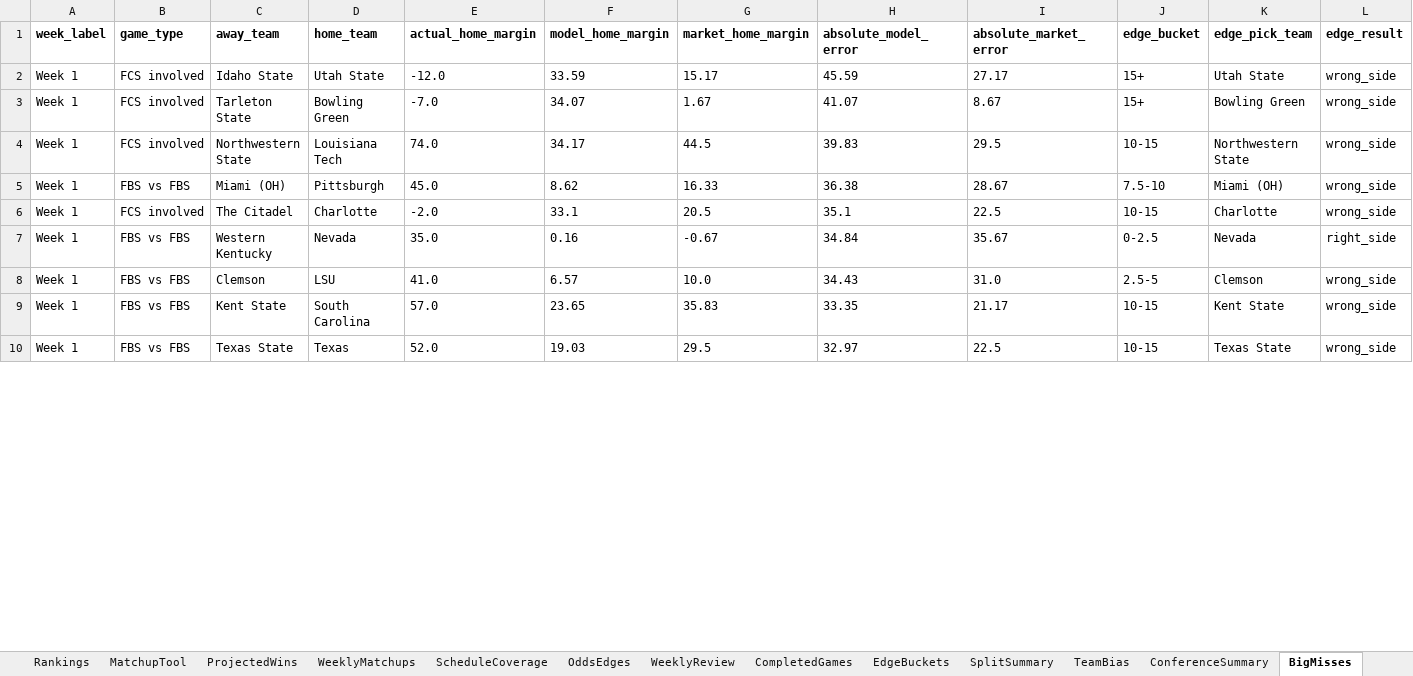
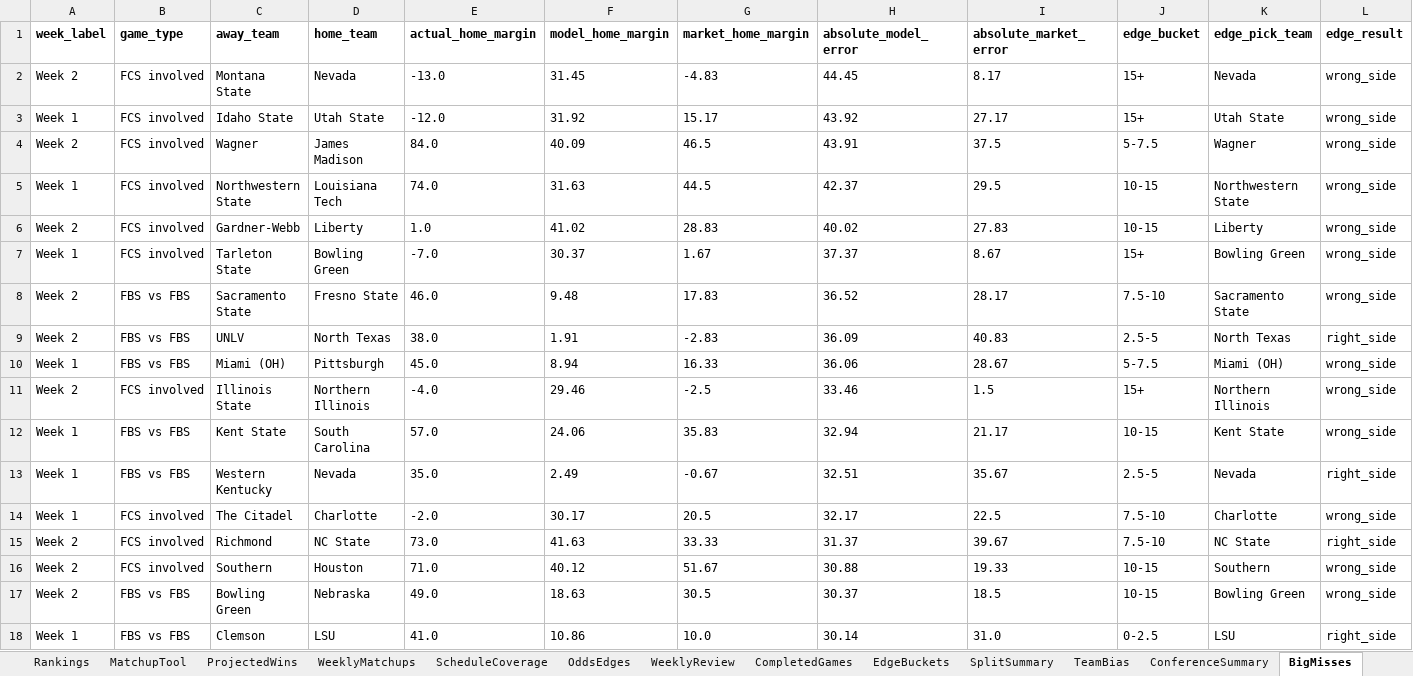
Before and after one commit to Niekamp22/College-Football-Power-Rankings, an Excel workbook: output/power_ratings_master.xlsx, sheet BigMisses, drawn as a sheet; only a part is shown; values as stored, in another font and other column widths than the file's, no borders; removed rows and columns are numbered as before the commit, all else as after; the diff covers the shown part only; the diff names each change by its address in the sheet, - before the commit and + after, or states it on an @@ line.

```diff
--- a/output/power_ratings_master.xlsx (sheet BigMisses)
+++ b/output/power_ratings_master.xlsx (sheet BigMisses)
+row 2: Week 2 | FCS involved | Montana State | Nevada | -13.0 | 31.45 | -4.83 | 44.45 | 8.17 | 15+ | Nevada | wrong_side
-F3 (model_home_margin): 33.59
+F3 (model_home_margin): 31.92
-H3 (absolute_model_error): 45.59
+H3 (absolute_model_error): 43.92
-row 3: Week 1 | FCS involved | Tarleton State | Bowling Green | -7.0 | 34.07 | 1.67 | 41.07 | 8.67 | 15+ | Bowling Green | wrong_side
+row 4: Week 2 | FCS involved | Wagner | James Madison | 84.0 | 40.09 | 46.5 | 43.91 | 37.5 | 5-7.5 | Wagner | wrong_side
-F5 (model_home_margin): 34.17
+F5 (model_home_margin): 31.63
-H5 (absolute_model_error): 39.83
+H5 (absolute_model_error): 42.37
+row 6: Week 2 | FCS involved | Gardner-Webb | Liberty | 1.0 | 41.02 | 28.83 | 40.02 | 27.83 | 10-15 | Liberty | wrong_side
+row 7: Week 1 | FCS involved | Tarleton State | Bowling Green | -7.0 | 30.37 | 1.67 | 37.37 | 8.67 | 15+ | Bowling Green | wrong_side
+row 8: Week 2 | FBS vs FBS | Sacramento State | Fresno State | 46.0 | 9.48 | 17.83 | 36.52 | 28.17 | 7.5-10 | Sacramento State | wrong_side
+row 9: Week 2 | FBS vs FBS | UNLV | North Texas | 38.0 | 1.91 | -2.83 | 36.09 | 40.83 | 2.5-5 | North Texas | right_side
-F10 (model_home_margin): 8.62
+F10 (model_home_margin): 8.94
-H10 (absolute_model_error): 36.38
+H10 (absolute_model_error): 36.06
-J10 (edge_bucket): 7.5-10
+J10 (edge_bucket): 5-7.5
-row 6: Week 1 | FCS involved | The Citadel | Charlotte | -2.0 | 33.1 | 20.5 | 35.1 | 22.5 | 10-15 | Charlotte | wrong_side
+row 11: Week 2 | FCS involved | Illinois State | Northern Illinois | -4.0 | 29.46 | -2.5 | 33.46 | 1.5 | 15+ | Northern Illinois | wrong_side
+row 12: Week 1 | FBS vs FBS | Kent State | South Carolina | 57.0 | 24.06 | 35.83 | 32.94 | 21.17 | 10-15 | Kent State | wrong_side
-F13 (model_home_margin): 0.16
+F13 (model_home_margin): 2.49
-H13 (absolute_model_error): 34.84
+H13 (absolute_model_error): 32.51
-J13 (edge_bucket): 0-2.5
+J13 (edge_bucket): 2.5-5
+row 14: Week 1 | FCS involved | The Citadel | Charlotte | -2.0 | 30.17 | 20.5 | 32.17 | 22.5 | 7.5-10 | Charlotte | wrong_side
+row 15: Week 2 | FCS involved | Richmond | NC State | 73.0 | 41.63 | 33.33 | 31.37 | 39.67 | 7.5-10 | NC State | right_side
+row 16: Week 2 | FCS involved | Southern | Houston | 71.0 | 40.12 | 51.67 | 30.88 | 19.33 | 10-15 | Southern | wrong_side
+row 17: Week 2 | FBS vs FBS | Bowling Green | Nebraska | 49.0 | 18.63 | 30.5 | 30.37 | 18.5 | 10-15 | Bowling Green | wrong_side
-F18 (model_home_margin): 6.57
+F18 (model_home_margin): 10.86
-H18 (absolute_model_error): 34.43
+H18 (absolute_model_error): 30.14
-J18 (edge_bucket): 2.5-5
+J18 (edge_bucket): 0-2.5
-K18 (edge_pick_team): Clemson
+K18 (edge_pick_team): LSU
-L18 (edge_result): wrong_side
+L18 (edge_result): right_side
-row 9: Week 1 | FBS vs FBS | Kent State | South Carolina | 57.0 | 23.65 | 35.83 | 33.35 | 21.17 | 10-15 | Kent State | wrong_side
-row 10: Week 1 | FBS vs FBS | Texas State | Texas | 52.0 | 19.03 | 29.5 | 32.97 | 22.5 | 10-15 | Texas State | wrong_side
```
Also changed, not shown: 25 added rows, 15 removed rows and 26 edited cells elsewhere in this sheet, sheet WeeklyMatchups, sheet CompletedGames, sheet Rankings, sheet OddsEdges, sheet TeamBias, sheet ProjectedWins, 8 more sheets, output/power_ratings_final.xlsx, 16 other files.
